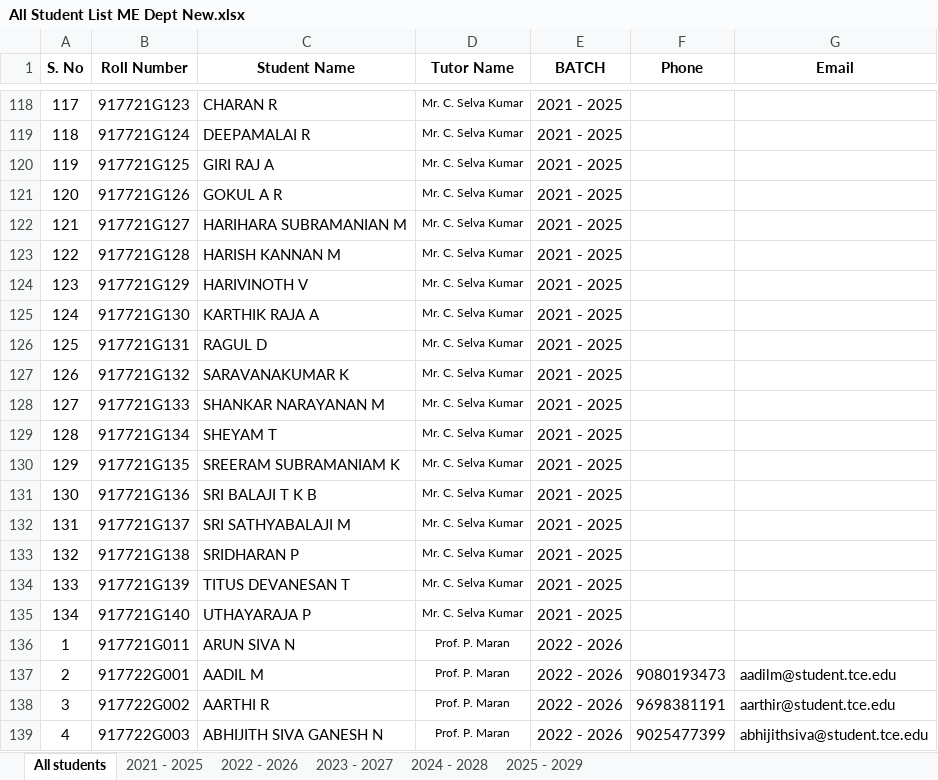
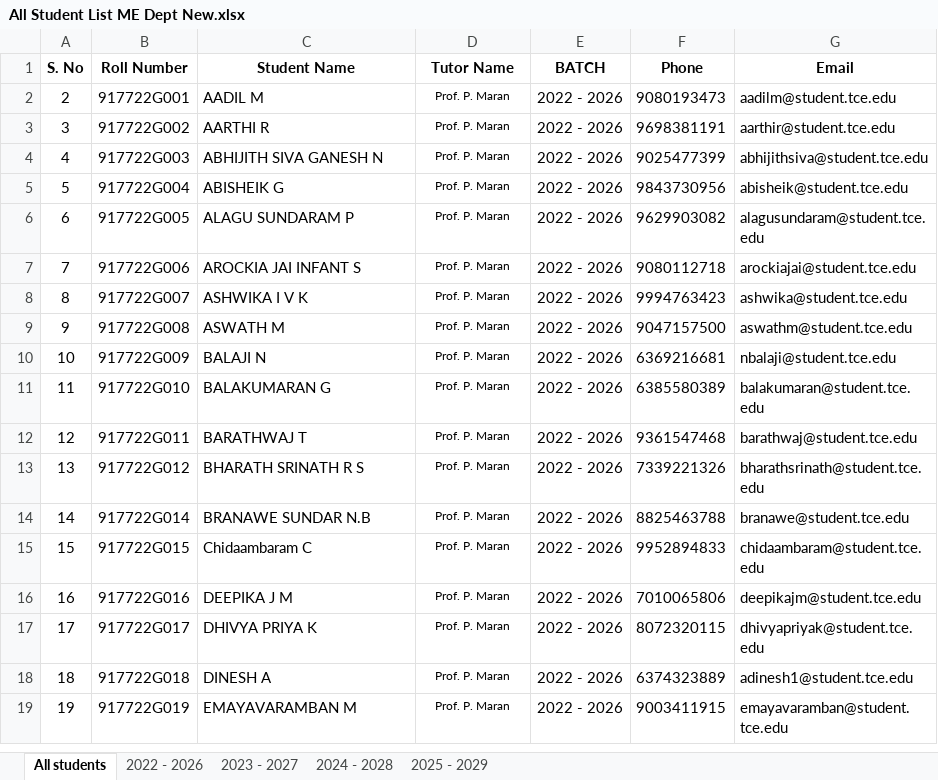
Before and after one commit to mohammedyousufcse/tceme, an Excel workbook: backend/data/All Student List ME Dept New.xlsx, sheet All students, drawn as a sheet; only a part is shown, gaps mark what is left out; the shorter side is filled out with more unchanged rows; values as stored, in another font and other column widths than the file's, no borders; the diff covers the shown part only; the diff names each change by its address in the sheet, - before the commit and + after, or states it on an @@ line.

Commit message:
Add files via upload

```diff
--- a/backend/data/All Student List ME Dept New.xlsx (sheet All students)
+++ b/backend/data/All Student List ME Dept New.xlsx (sheet All students)
-sheet tab: 2021 - 2025
-row 118: 117 | 917721G123 | CHARAN R | Mr. C. Selva Kumar | 2021 - 2025
-row 119: 118 | 917721G124 | DEEPAMALAI R | Mr. C. Selva Kumar | 2021 - 2025
-row 120: 119 | 917721G125 | GIRI RAJ A | Mr. C. Selva Kumar | 2021 - 2025
-row 121: 120 | 917721G126 | GOKUL A R | Mr. C. Selva Kumar | 2021 - 2025
-row 122: 121 | 917721G127 | HARIHARA SUBRAMANIAN M | Mr. C. Selva Kumar | 2021 - 2025
-row 123: 122 | 917721G128 | HARISH KANNAN M | Mr. C. Selva Kumar | 2021 - 2025
-row 124: 123 | 917721G129 | HARIVINOTH V | Mr. C. Selva Kumar | 2021 - 2025
-row 125: 124 | 917721G130 | KARTHIK RAJA A | Mr. C. Selva Kumar | 2021 - 2025
-row 126: 125 | 917721G131 | RAGUL D | Mr. C. Selva Kumar | 2021 - 2025
-row 127: 126 | 917721G132 | SARAVANAKUMAR K | Mr. C. Selva Kumar | 2021 - 2025
-row 128: 127 | 917721G133 | SHANKAR NARAYANAN M | Mr. C. Selva Kumar | 2021 - 2025
-row 129: 128 | 917721G134 | SHEYAM T | Mr. C. Selva Kumar | 2021 - 2025
-row 130: 129 | 917721G135 | SREERAM SUBRAMANIAM K | Mr. C. Selva Kumar | 2021 - 2025
-row 131: 130 | 917721G136 | SRI BALAJI T K B | Mr. C. Selva Kumar | 2021 - 2025
-row 132: 131 | 917721G137 | SRI SATHYABALAJI M | Mr. C. Selva Kumar | 2021 - 2025
-row 133: 132 | 917721G138 | SRIDHARAN P | Mr. C. Selva Kumar | 2021 - 2025
-row 134: 133 | 917721G139 | TITUS DEVANESAN T | Mr. C. Selva Kumar | 2021 - 2025
-row 135: 134 | 917721G140 | UTHAYARAJA P | Mr. C. Selva Kumar | 2021 - 2025
-row 136: 1 | 917721G011 | ARUN SIVA N | Prof. P. Maran | 2022 - 2026
```
Also changed, not shown: 116 removed rows and cell formats elsewhere in this sheet.
